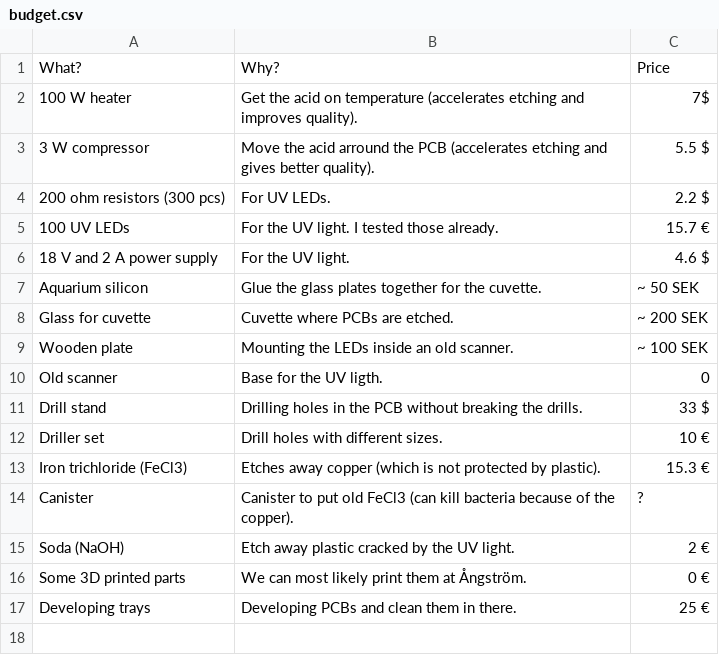
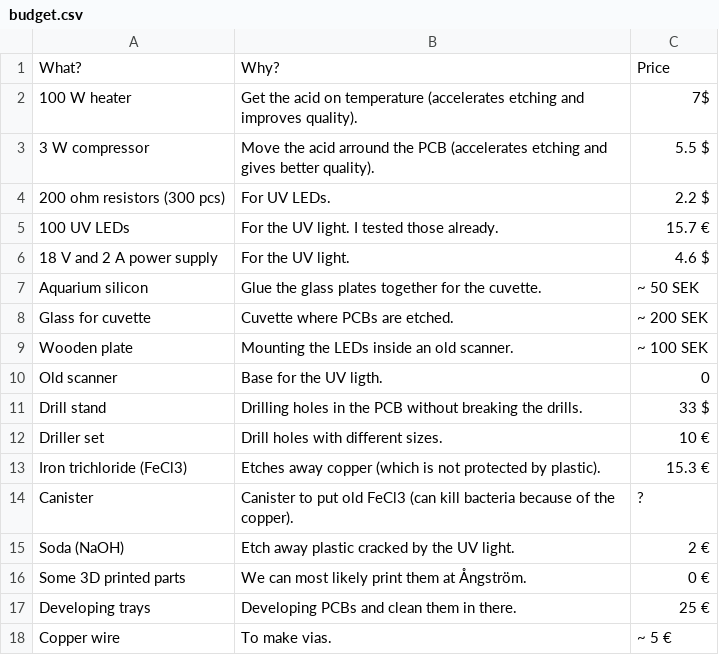
Before and after one commit to m3x1m0m/UppSense, a CSV file: etching/budget.csv, drawn as a sheet; the diff names each change by its address in the sheet, - before the commit and + after, or states it on an @@ line.

Commit message:
Update budget.csv

```diff
--- a/etching/budget.csv
+++ b/etching/budget.csv
+row 18: Copper wire | To make vias. | ~ 5 €
```
